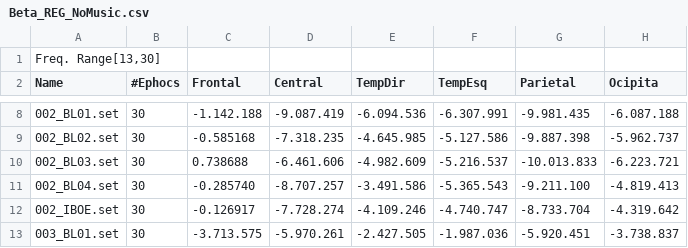
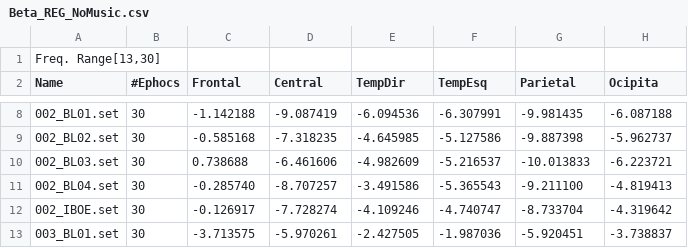
Before and after one commit to DhyegoTavares/eeg-music-testing-replication, a CSV file: statistical_analysis/raw_data/Beta_REG_NoMusic.csv, drawn as a sheet; only a part is shown, gaps mark what is left out; the diff covers the shown part only.

```diff
--- a/statistical_analysis/raw_data/Beta_REG_NoMusic.csv
+++ b/statistical_analysis/raw_data/Beta_REG_NoMusic.csv
@@ -8,6 +8,6 @@ Name;#Ephocs;Frontal;Central;TempDir;TempEsq;Parietal;Ocipita
-002_BL01.set;30;-1.142.188;-9.087.419;-6.094.536;-6.307.991;-9.981.435;-6.087.188
-002_BL02.set;30;-0.585168;-7.318.235;-4.645.985;-5.127.586;-9.887.398;-5.962.737
-002_BL03.set;30;0.738688;-6.461.606;-4.982.609;-5.216.537;-10.013.833;-6.223.721
-002_BL04.set;30;-0.285740;-8.707.257;-3.491.586;-5.365.543;-9.211.100;-4.819.413
-002_IBOE.set;30;-0.126917;-7.728.274;-4.109.246;-4.740.747;-8.733.704;-4.319.642
-003_BL01.set;30;-3.713.575;-5.970.261;-2.427.505;-1.987.036;-5.920.451;-3.738.837
+002_BL01.set;30;-1.142188;-9.087419;-6.094536;-6.307991;-9.981435;-6.087188
+002_BL02.set;30;-0.585168;-7.318235;-4.645985;-5.127586;-9.887398;-5.962737
+002_BL03.set;30;0.738688;-6.461606;-4.982609;-5.216537;-10.013833;-6.223721
+002_BL04.set;30;-0.285740;-8.707257;-3.491586;-5.365543;-9.211100;-4.819413
+002_IBOE.set;30;-0.126917;-7.728274;-4.109246;-4.740747;-8.733704;-4.319642
+003_BL01.set;30;-3.713575;-5.970261;-2.427505;-1.987036;-5.920451;-3.738837
```
Also changed, not shown: 167 edited cells elsewhere in this file, statistical_analysis/raw_data/Alpha_REG_NoMusic.csv, statistical_analysis/raw_data/Delta_REG_NoMusic.csv, 8 other files.
